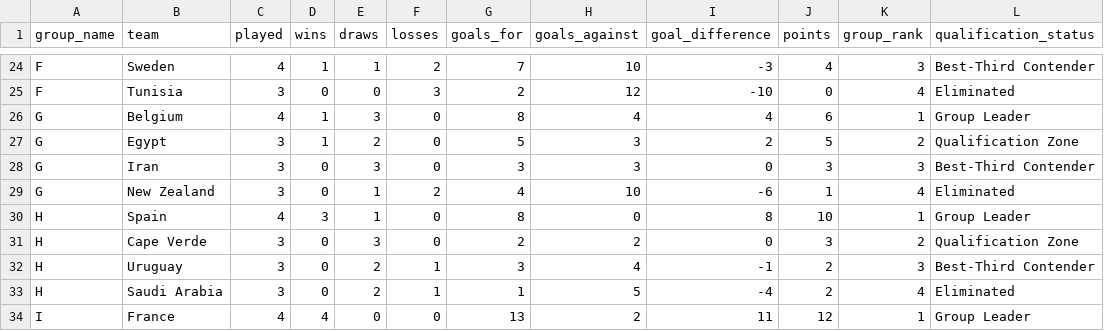
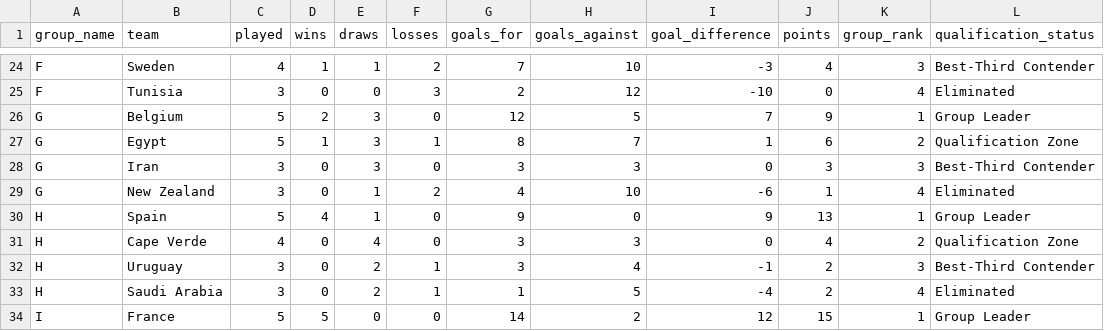
Before and after one commit to vishnusdb/worldcup-broadcaster-pipeline, a CSV file: data/processed/final_standings.csv, drawn as a sheet; only a part is shown, gaps mark what is left out; the diff covers the shown part only.

```diff
--- a/data/processed/final_standings.csv
+++ b/data/processed/final_standings.csv
@@ -25,10 +25,10 @@ F,Sweden,4,1,1,2,7,10,-3,4,3,"Best-Third Contender"
 F,Tunisia,3,0,0,3,2,12,-10,0,4,Eliminated
-G,Belgium,4,1,3,0,8,4,4,6,1,"Group Leader"
-G,Egypt,3,1,2,0,5,3,2,5,2,"Qualification Zone"
+G,Belgium,5,2,3,0,12,5,7,9,1,"Group Leader"
+G,Egypt,5,1,3,1,8,7,1,6,2,"Qualification Zone"
 G,Iran,3,0,3,0,3,3,0,3,3,"Best-Third Contender"
 G,"New Zealand",3,0,1,2,4,10,-6,1,4,Eliminated
-H,Spain,4,3,1,0,8,0,8,10,1,"Group Leader"
-H,"Cape Verde",3,0,3,0,2,2,0,3,2,"Qualification Zone"
+H,Spain,5,4,1,0,9,0,9,13,1,"Group Leader"
+H,"Cape Verde",4,0,4,0,3,3,0,4,2,"Qualification Zone"
 H,Uruguay,3,0,2,1,3,4,-1,2,3,"Best-Third Contender"
 H,"Saudi Arabia",3,0,2,1,1,5,-4,2,4,Eliminated
-I,France,4,4,0,0,13,2,11,12,1,"Group Leader"
+I,France,5,5,0,0,14,2,12,15,1,"Group Leader"
```
Also changed, not shown: 3 added rows, 3 removed rows and 59 edited cells elsewhere in this file, data/processed/high_engagement_matches.csv, data/raw/matches.csv.
